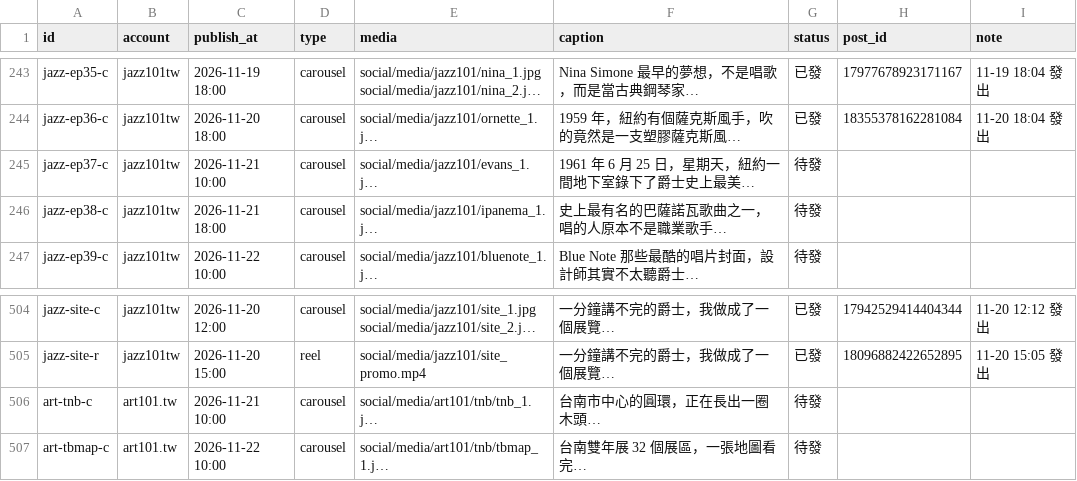
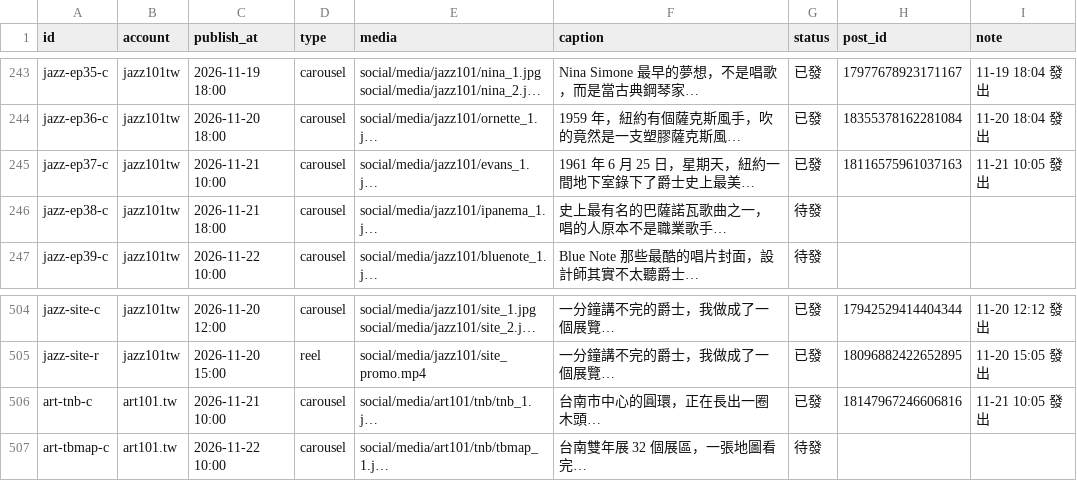
Before and after one commit to jay0916746661/jimframe-site, a CSV file: tools/meta-poster/ig_queue.csv, drawn as a sheet; only a part is shown, gaps mark what is left out; long unchanged cells end in …; the diff names each change by its address in the sheet, - before the commit and + after, or states it on an @@ line.

Commit message:
IG 發文結果 2026-11-21 02:05

```diff
--- a/tools/meta-poster/ig_queue.csv
+++ b/tools/meta-poster/ig_queue.csv
-G245 (status): 待發
+G245 (status): 已發
-H245 (post_id): (empty)
+H245 (post_id): 18116575961037163
-I245 (note): (empty)
+I245 (note): 11-21 10:05 發出
-G506 (status): 待發
+G506 (status): 已發
-H506 (post_id): (empty)
+H506 (post_id): 18147967246606816
-I506 (note): (empty)
+I506 (note): 11-21 10:05 發出
```
